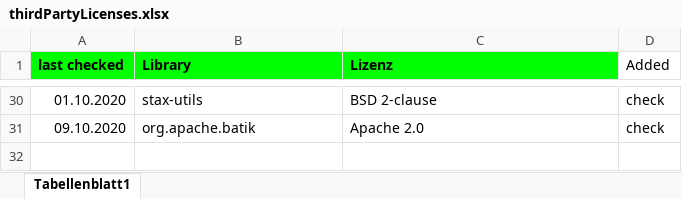
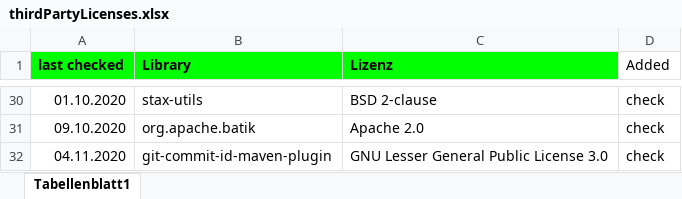
Before and after one commit to IMISE/3LGM2-Tool, an Excel workbook: de.imise.tool3lgm/thirdPartyLicenses.xlsx, sheet Tabellenblatt1, drawn as a sheet; only a part is shown, gaps mark what is left out; values as stored, in another font and other column widths than the file's, no borders; charts and pictures not drawn; the diff names each change by its address in the sheet, - before the commit and + after, or states it on an @@ line.

Commit message:
refs #281: maven plugin hinzugefügt für die Erstellung der version.info datei + Linzenz hinzugefügt

```diff
--- a/de.imise.tool3lgm/thirdPartyLicenses.xlsx (sheet Tabellenblatt1)
+++ b/de.imise.tool3lgm/thirdPartyLicenses.xlsx (sheet Tabellenblatt1)
+row 32: 04.11.2020 | git-commit-id-maven-plugin | GNU Lesser General Public License 3.0 | check
```
Also changed, not shown: 2 other files.
